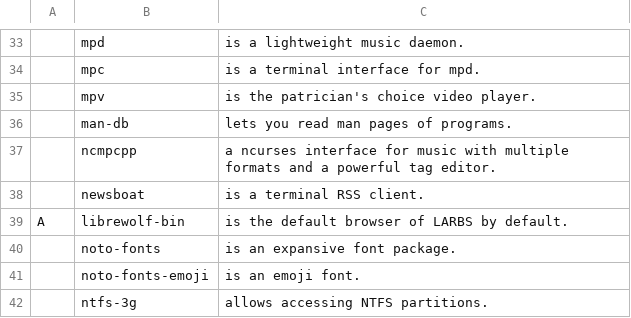
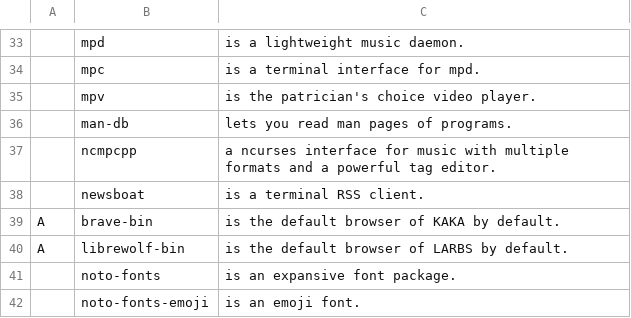
Before and after one commit to trongnghiango/programs-list, a CSV file: progs.csv, drawn as a sheet; only a part is shown, gaps mark what is left out; the shorter side is filled out with more unchanged rows; the diff names each change by its address in the sheet, - before the commit and + after, or states it on an @@ line.

Commit message:
Update brave b at progs.csv

```diff
--- a/progs.csv
+++ b/progs.csv
+row 39: A | brave-bin | is the default browser of KAKA by default.
```
